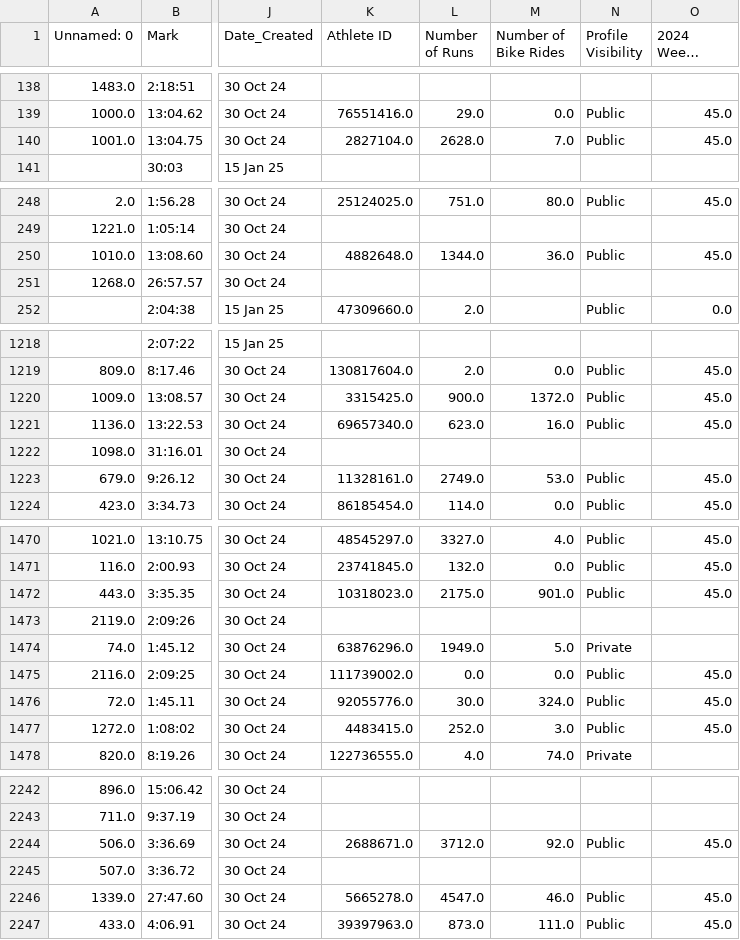
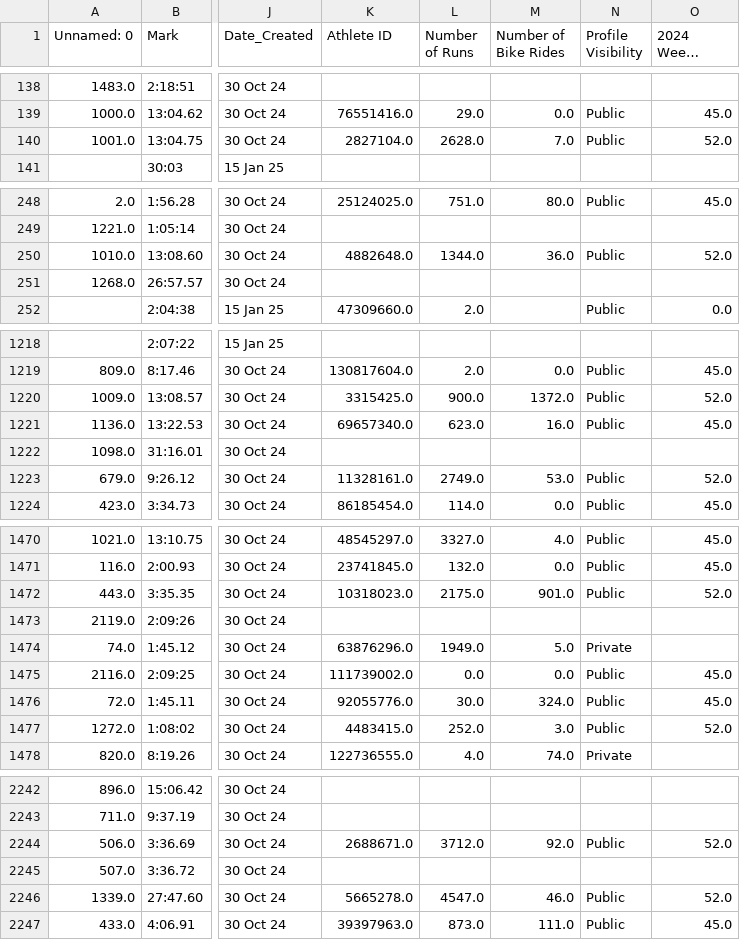
Before and after one commit to danielcwq/elite-endurance-viz, a CSV file: data/metadata/master_iaaf_database_with_strava.csv, drawn as a sheet; only a part is shown, gaps mark what is left out; long unchanged cells end in …; the diff covers the shown part only; the diff names each change by its address in the sheet, - before the commit and + after, or states it on an @@ line.

```diff
--- a/data/metadata/master_iaaf_database_with_strava.csv
+++ b/data/metadata/master_iaaf_database_with_strava.csv
-O140 (2024 Weeks Scraped): 45.0
+O140 (2024 Weeks Scraped): 52.0
-O250 (2024 Weeks Scraped): 45.0
+O250 (2024 Weeks Scraped): 52.0
-O1220 (2024 Weeks Scraped): 45.0
+O1220 (2024 Weeks Scraped): 52.0
-O1223 (2024 Weeks Scraped): 45.0
+O1223 (2024 Weeks Scraped): 52.0
-O1472 (2024 Weeks Scraped): 45.0
+O1472 (2024 Weeks Scraped): 52.0
-O1477 (2024 Weeks Scraped): 45.0
+O1477 (2024 Weeks Scraped): 52.0
-O2244 (2024 Weeks Scraped): 45.0
+O2244 (2024 Weeks Scraped): 52.0
-O2246 (2024 Weeks Scraped): 45.0
+O2246 (2024 Weeks Scraped): 52.0
```
Also changed, not shown: 91 edited cells elsewhere in this file, 30 other files.
